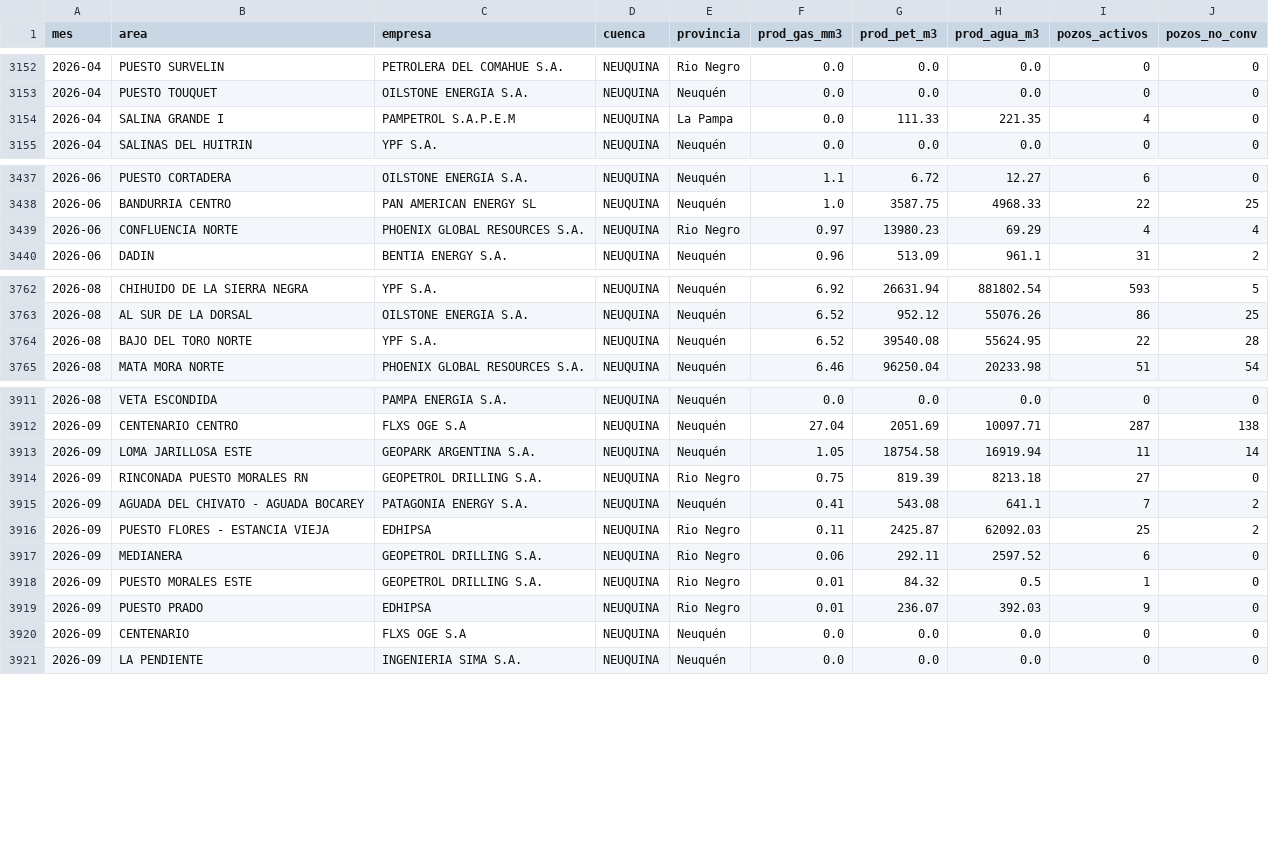
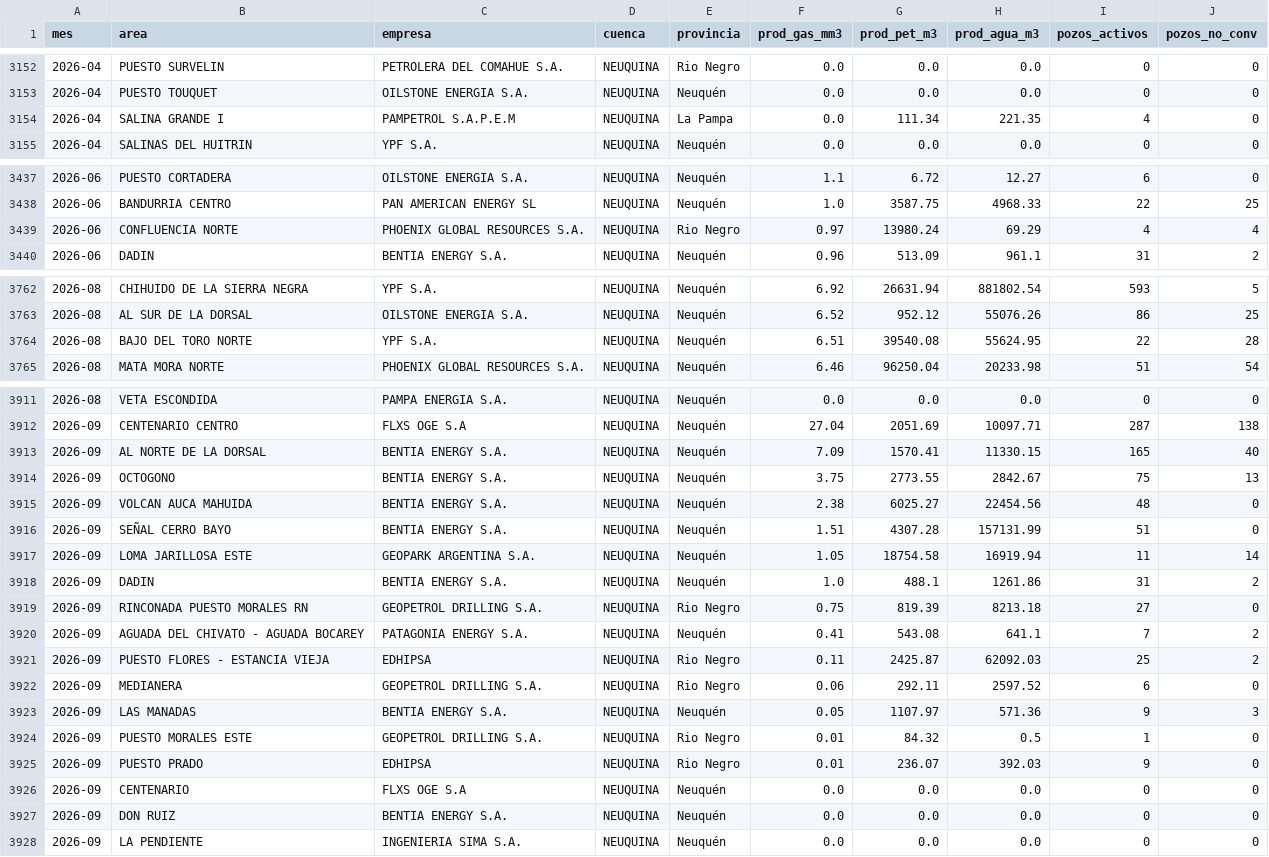
Before and after one commit to RodrigoManassero/estado-sistema-gas-rodrigo, a CSV file: public/data/produccion_neuquina.csv, drawn as a sheet; only a part is shown, gaps mark what is left out.

```diff
--- a/public/data/produccion_neuquina.csv
+++ b/public/data/produccion_neuquina.csv
@@ -3153,3 +3153,3 @@
 2026-04,PUESTO TOUQUET,OILSTONE ENERGIA S.A.,NEUQUINA,Neuquén,0.0,0.0,0.0,0,0
-2026-04,SALINA GRANDE I,PAMPETROL S.A.P.E.M,NEUQUINA,La Pampa,0.0,111.33,221.35,4,0
+2026-04,SALINA GRANDE I,PAMPETROL S.A.P.E.M,NEUQUINA,La Pampa,0.0,111.34,221.35,4,0
 2026-04,SALINAS DEL HUITRIN,YPF S.A.,NEUQUINA,Neuquén,0.0,0.0,0.0,0,0
@@ -3438,3 +3438,3 @@
 2026-06,BANDURRIA CENTRO,PAN AMERICAN ENERGY SL,NEUQUINA,Neuquén,1.0,3587.75,4968.33,22,25
-2026-06,CONFLUENCIA NORTE,PHOENIX GLOBAL RESOURCES S.A.,NEUQUINA,Rio Negro,0.97,13980.23,69.29,4,4
+2026-06,CONFLUENCIA NORTE,PHOENIX GLOBAL RESOURCES S.A.,NEUQUINA,Rio Negro,0.97,13980.24,69.29,4,4
 2026-06,DADIN,BENTIA ENERGY S.A.,NEUQUINA,Neuquén,0.96,513.09,961.1,31,2
@@ -3763,3 +3763,3 @@
 2026-08,AL SUR DE LA DORSAL,OILSTONE ENERGIA S.A.,NEUQUINA,Neuquén,6.52,952.12,55076.26,86,25
-2026-08,BAJO DEL TORO NORTE,YPF S.A.,NEUQUINA,Neuquén,6.52,39540.08,55624.95,22,28
+2026-08,BAJO DEL TORO NORTE,YPF S.A.,NEUQUINA,Neuquén,6.51,39540.08,55624.95,22,28
 2026-08,MATA MORA NORTE,PHOENIX GLOBAL RESOURCES S.A.,NEUQUINA,Neuquén,6.46,96250.04,20233.98,51,54
@@ -3912,3 +3912,8 @@
 2026-09,CENTENARIO CENTRO,FLXS OGE S.A,NEUQUINA,Neuquén,27.04,2051.69,10097.71,287,138
+2026-09,AL NORTE DE LA DORSAL,BENTIA ENERGY S.A.,NEUQUINA,Neuquén,7.09,1570.41,11330.15,165,40
+2026-09,OCTOGONO,BENTIA ENERGY S.A.,NEUQUINA,Neuquén,3.75,2773.55,2842.67,75,13
+2026-09,VOLCAN AUCA MAHUIDA,BENTIA ENERGY S.A.,NEUQUINA,Neuquén,2.38,6025.27,22454.56,48,0
+2026-09,SEÑAL CERRO BAYO,BENTIA ENERGY S.A.,NEUQUINA,Neuquén,1.51,4307.28,157131.99,51,0
 2026-09,LOMA JARILLOSA ESTE,GEOPARK ARGENTINA S.A.,NEUQUINA,Neuquén,1.05,18754.58,16919.94,11,14
+2026-09,DADIN,BENTIA ENERGY S.A.,NEUQUINA,Neuquén,1.0,488.1,1261.86,31,2
 2026-09,RINCONADA PUESTO MORALES RN,GEOPETROL DRILLING S.A.,NEUQUINA,Rio Negro,0.75,819.39,8213.18,27,0
@@ -3917,2 +3922,3 @@
 2026-09,MEDIANERA,GEOPETROL DRILLING S.A.,NEUQUINA,Rio Negro,0.06,292.11,2597.52,6,0
+2026-09,LAS MANADAS,BENTIA ENERGY S.A.,NEUQUINA,Neuquén,0.05,1107.97,571.36,9,3
 2026-09,PUESTO MORALES ESTE,GEOPETROL DRILLING S.A.,NEUQUINA,Rio Negro,0.01,84.32,0.5,1,0
@@ -3920,2 +3926,3 @@
 2026-09,CENTENARIO,FLXS OGE S.A,NEUQUINA,Neuquén,0.0,0.0,0.0,0,0
+2026-09,DON RUIZ,BENTIA ENERGY S.A.,NEUQUINA,Neuquén,0.0,0.0,0.0,0,0
 2026-09,LA PENDIENTE,INGENIERIA SIMA S.A.,NEUQUINA,Neuquén,0.0,0.0,0.0,0,0
```
Also changed, not shown: public/data/cammesa_ppo.csv, public/data/enargas.csv, 29 other files.
